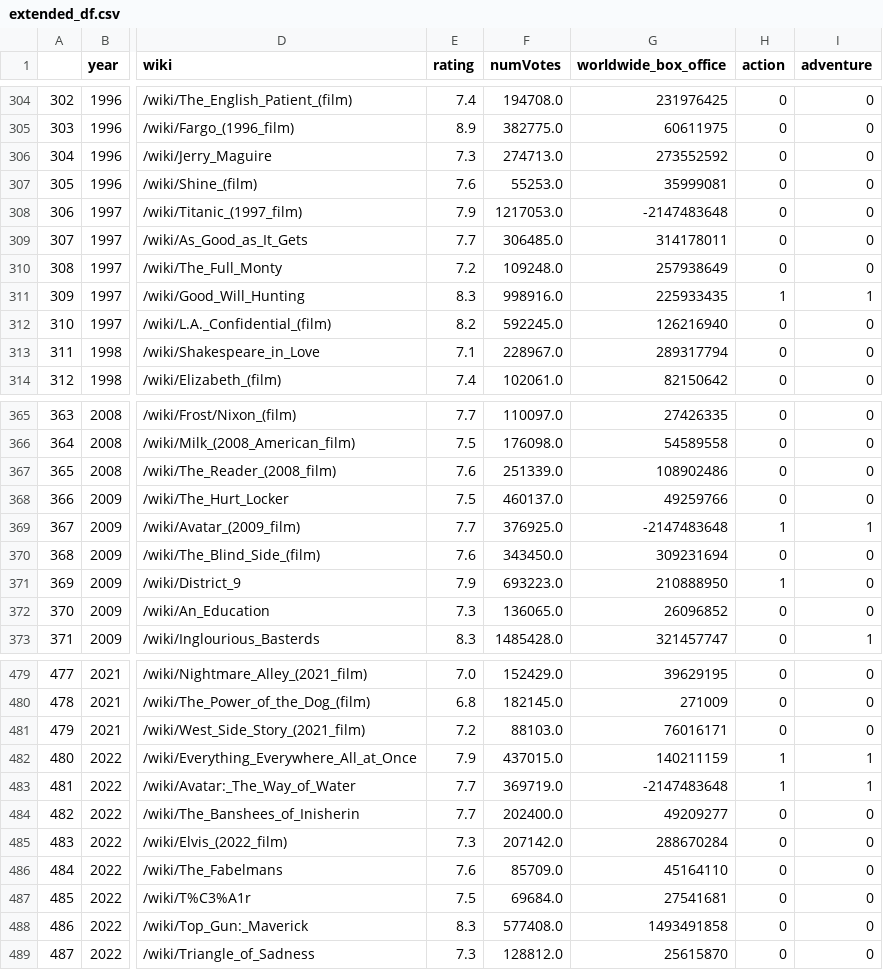
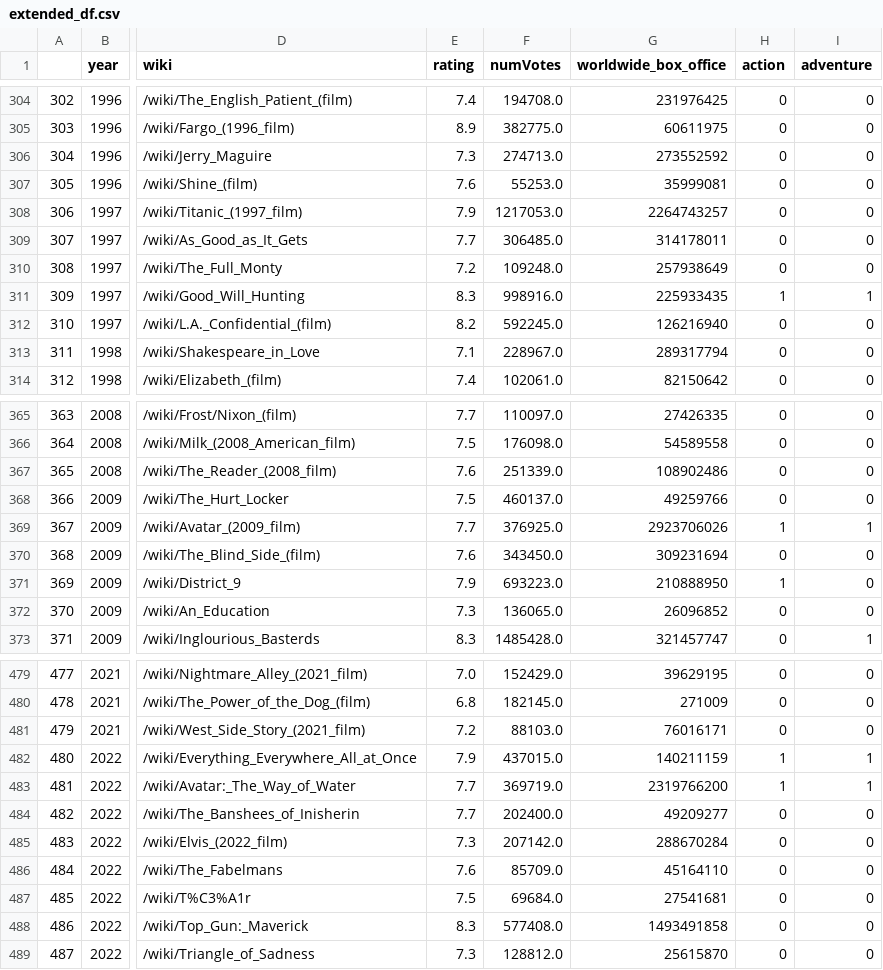
Before and after one commit to Aleksandra-dot/oscar_predictions, a CSV file: data/processed_results/extended_df.csv, drawn as a sheet; only a part is shown, gaps mark what is left out; the diff names each change by its address in the sheet, - before the commit and + after, or states it on an @@ line.

```diff
--- a/data/processed_results/extended_df.csv
+++ b/data/processed_results/extended_df.csv
-G308 (worldwide_box_office): -2147483648
+G308 (worldwide_box_office): 2264743257
-G369 (worldwide_box_office): -2147483648
+G369 (worldwide_box_office): 2923706026
-G483 (worldwide_box_office): -2147483648
+G483 (worldwide_box_office): 2319766200
```
Also changed, not shown: data/processed_results/everything.csv, 4 other files.
